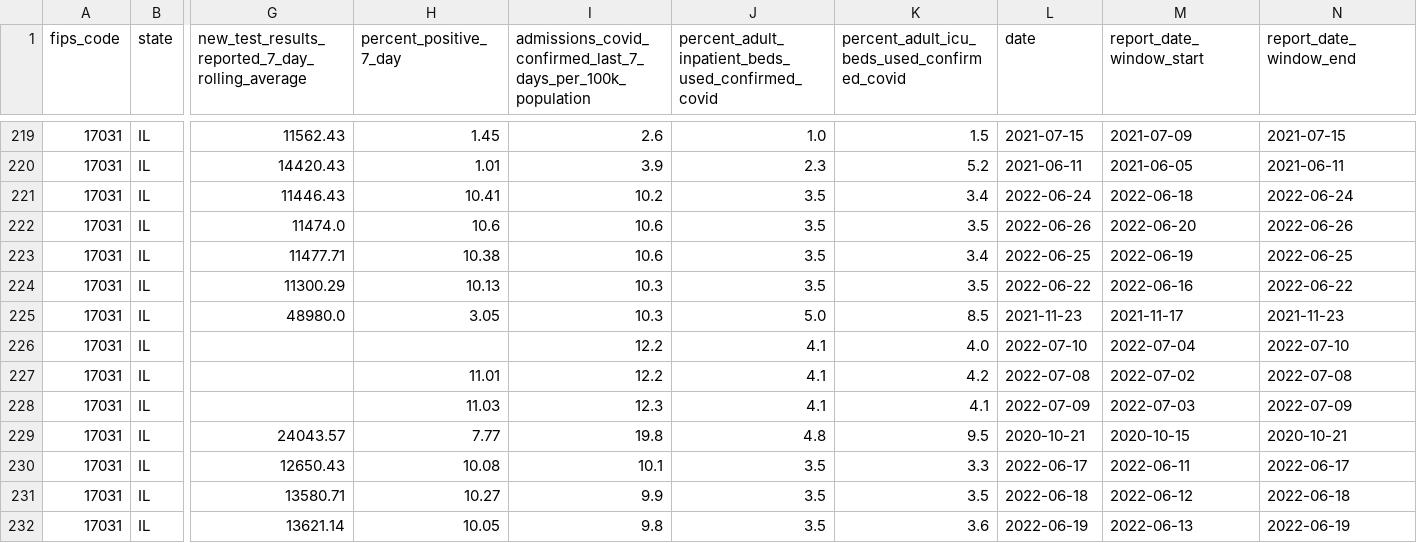
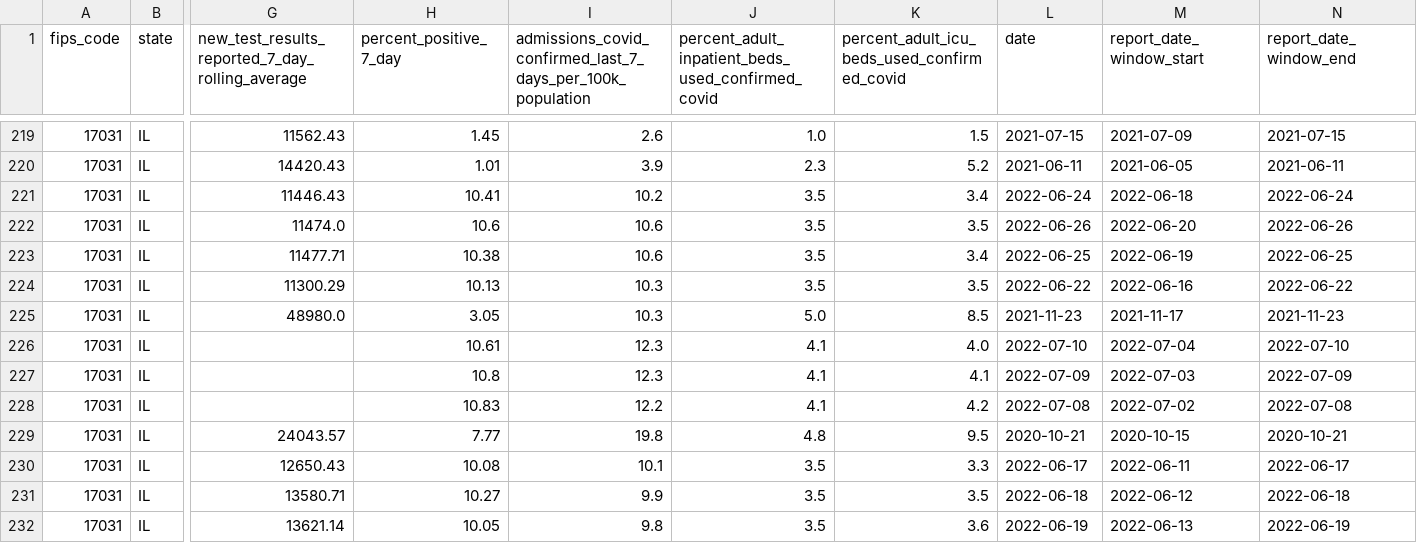
Before and after one commit to nofurtherinformation/py-workflow, a CSV file: csv/latest_cook_county.csv, drawn as a sheet; only a part is shown, gaps mark what is left out; the diff covers the shown part only; the diff names each change by its address in the sheet, - before the commit and + after, or states it on an @@ line.

```diff
--- a/csv/latest_cook_county.csv
+++ b/csv/latest_cook_county.csv
-H226 (percent_positive_7_day): (empty)
+H226 (percent_positive_7_day): 10.61
-I226:I227: 12.2
+I226:I227: 12.3
-H227 (percent_positive_7_day): 11.01
+H227 (percent_positive_7_day): 10.8
-K227: 4.2
+K227: 4.1
-L227 (date): 2022-07-08
+L227 (date): 2022-07-09
-M227 (report_date_window_start): 2022-07-02
+M227 (report_date_window_start): 2022-07-03
-N227 (report_date_window_end): 2022-07-08
+N227 (report_date_window_end): 2022-07-09
-H228 (percent_positive_7_day): 11.03
+H228 (percent_positive_7_day): 10.83
-I228: 12.3
+I228: 12.2
-K228: 4.1
+K228: 4.2
-L228 (date): 2022-07-09
+L228 (date): 2022-07-08
-M228 (report_date_window_start): 2022-07-03
+M228 (report_date_window_start): 2022-07-02
-N228 (report_date_window_end): 2022-07-09
+N228 (report_date_window_end): 2022-07-08
```
Also changed, not shown: 1 added row and 18 edited cells elsewhere in this file.
